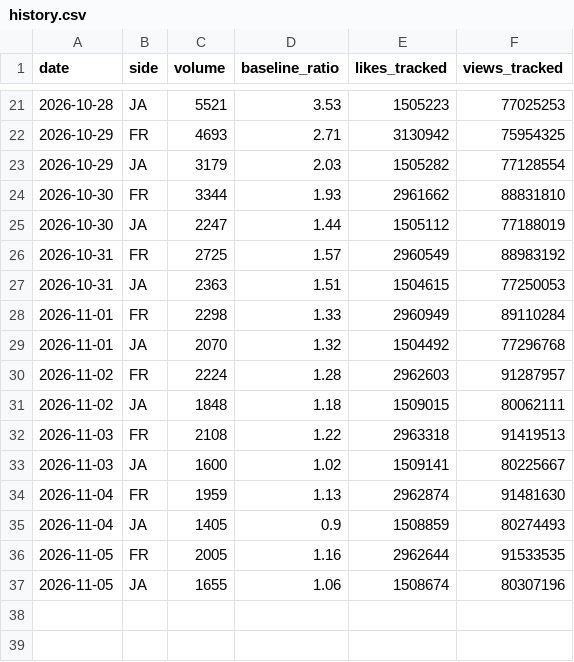
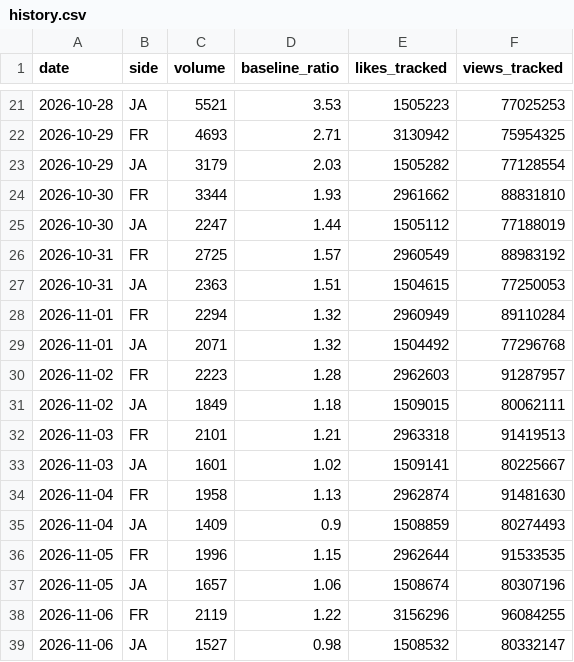
Before and after one commit to lkorczowski/france-vs-japan-X-trend, a CSV file: docs/data/history.csv, drawn as a sheet; only a part is shown, gaps mark what is left out.

```diff
--- a/docs/data/history.csv
+++ b/docs/data/history.csv
@@ -27,11 +27,13 @@ date,side,volume,baseline_ratio,likes_tracked,views_tracked
 2026-10-31,JA,2363,1.51,1504615,77250053
-2026-11-01,FR,2298,1.33,2960949,89110284
-2026-11-01,JA,2070,1.32,1504492,77296768
-2026-11-02,FR,2224,1.28,2962603,91287957
-2026-11-02,JA,1848,1.18,1509015,80062111
-2026-11-03,FR,2108,1.22,2963318,91419513
-2026-11-03,JA,1600,1.02,1509141,80225667
-2026-11-04,FR,1959,1.13,2962874,91481630
-2026-11-04,JA,1405,0.9,1508859,80274493
-2026-11-05,FR,2005,1.16,2962644,91533535
-2026-11-05,JA,1655,1.06,1508674,80307196
+2026-11-01,FR,2294,1.32,2960949,89110284
+2026-11-01,JA,2071,1.32,1504492,77296768
+2026-11-02,FR,2223,1.28,2962603,91287957
+2026-11-02,JA,1849,1.18,1509015,80062111
+2026-11-03,FR,2101,1.21,2963318,91419513
+2026-11-03,JA,1601,1.02,1509141,80225667
+2026-11-04,FR,1958,1.13,2962874,91481630
+2026-11-04,JA,1409,0.9,1508859,80274493
+2026-11-05,FR,1996,1.15,2962644,91533535
+2026-11-05,JA,1657,1.06,1508674,80307196
+2026-11-06,FR,2119,1.22,3156296,96084255
+2026-11-06,JA,1527,0.98,1508532,80332147
```
Also changed, not shown: docs/data/runs.csv, 4 other files.
